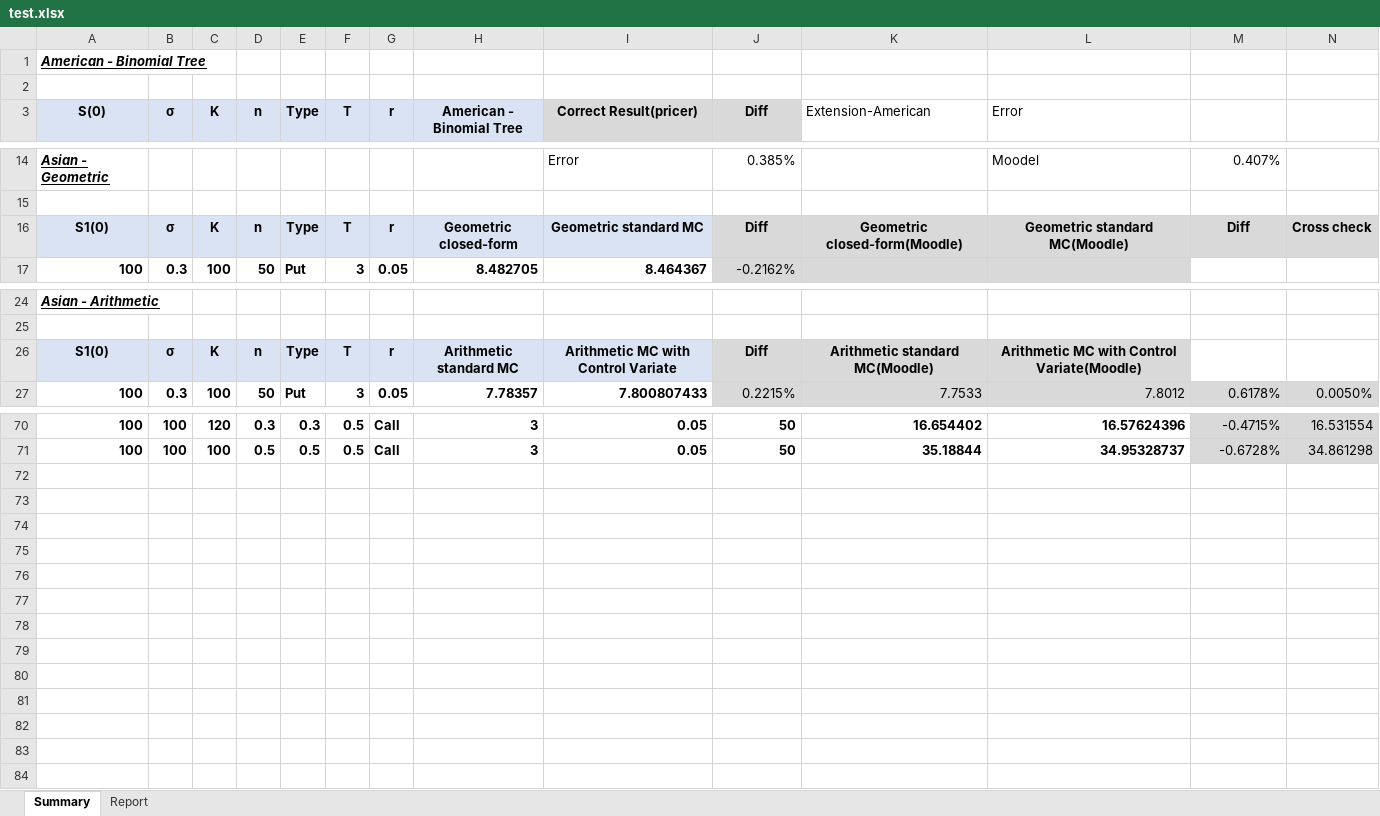
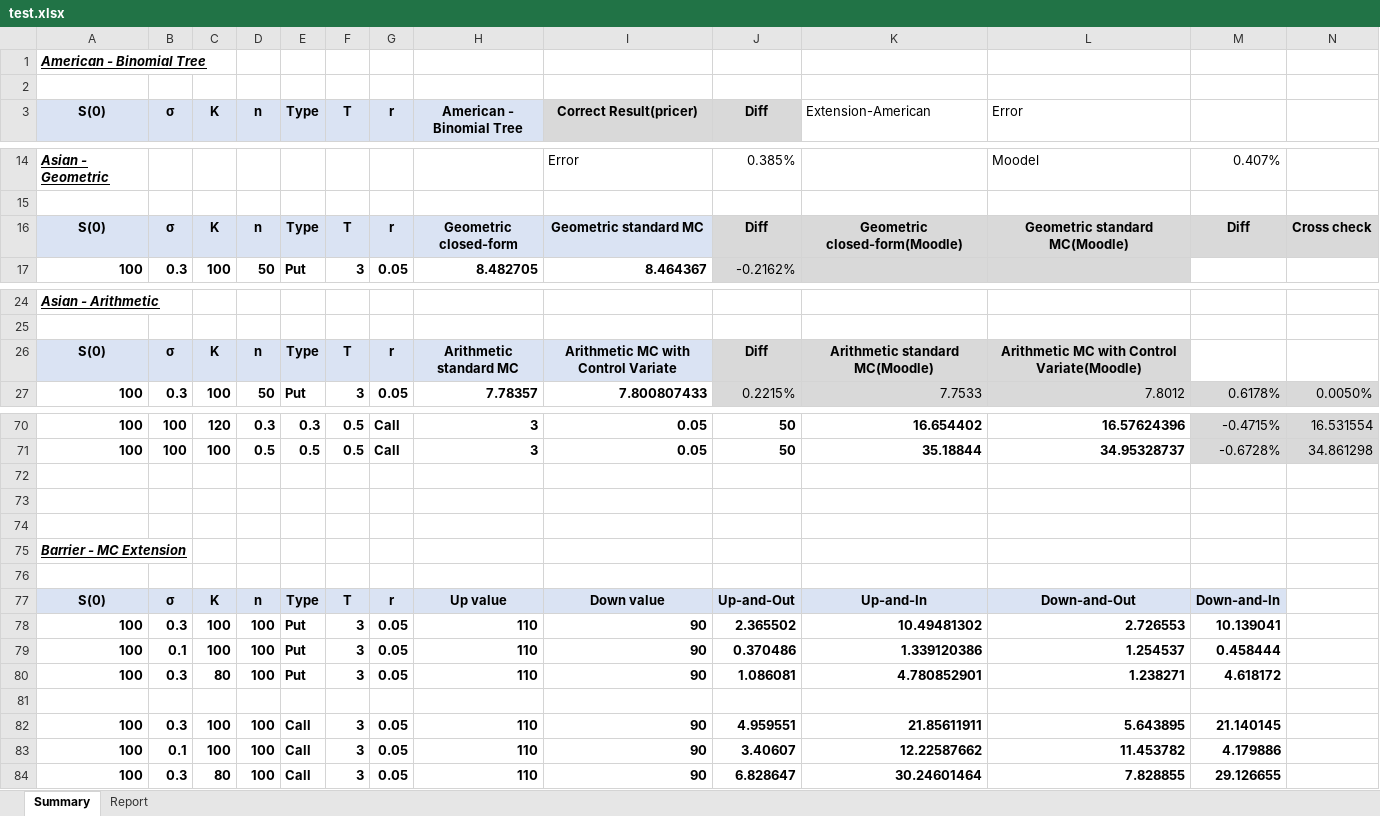
Before and after one commit to hadipash/Option_Pricer, an Excel workbook: test.xlsx, sheet Summary, drawn as a sheet; only a part is shown, gaps mark what is left out; values as stored, in another font and other column widths than the file's, no borders; rows hold the shown columns only; the diff names each change by its address in the sheet, - before the commit and + after, or states it on an @@ line.

```diff
--- a/test.xlsx (sheet Summary)
+++ b/test.xlsx (sheet Summary)
-A16 (S(0)): S1(0)
+A16 (S(0)): S(0)
-A26 (S(0)): S1(0)
+A26 (S(0)): S(0)
+row 72: (empty)
+row 73: (empty)
+row 74: (empty)
+row 75: Barrier - MC Extension
+row 76: (empty)
+row 77: S(0) | σ | K | n | Type | T | r | Up value | Down value | Up-and-Out | Up-and-In | Down-and-Out | Down-and-In
+row 78: 100 | 0.3 | 100 | 100 | Put | 3 | 0.05 | 110 | 90 | 2.365502 | 10.49481302 | 2.726553 | 10.139041
+row 79: 100 | 0.1 | 100 | 100 | Put | 3 | 0.05 | 110 | 90 | 0.370486 | 1.339120386 | 1.254537 | 0.458444
+row 80: 100 | 0.3 | 80 | 100 | Put | 3 | 0.05 | 110 | 90 | 1.086081 | 4.780852901 | 1.238271 | 4.618172
+row 81: (empty)
+row 82: 100 | 0.3 | 100 | 100 | Call | 3 | 0.05 | 110 | 90 | 4.959551 | 21.85611911 | 5.643895 | 21.140145
+row 83: 100 | 0.1 | 100 | 100 | Call | 3 | 0.05 | 110 | 90 | 3.40607 | 12.22587662 | 11.453782 | 4.179886
+row 84: 100 | 0.3 | 80 | 100 | Call | 3 | 0.05 | 110 | 90 | 6.828647 | 30.24601464 | 7.828855 | 29.126655
```
Also changed, not shown: sheet Report, 1 other file.
